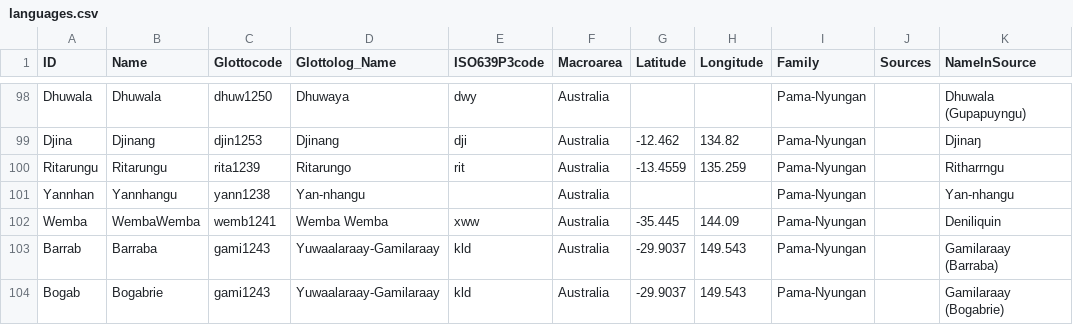
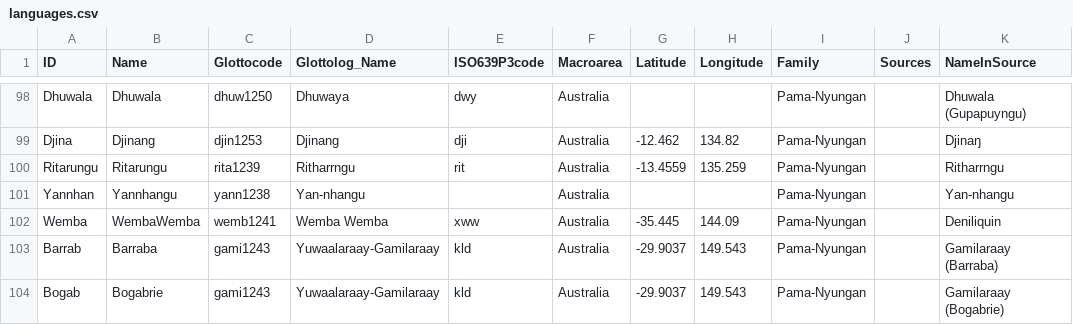
Before and after one commit to numeralbank/bowernnumerals, a CSV file: cldf/languages.csv, drawn as a sheet; only a part is shown, gaps mark what is left out; the diff names each change by its address in the sheet, - before the commit and + after, or states it on an @@ line.

```diff
--- a/cldf/languages.csv
+++ b/cldf/languages.csv
-D100 (Glottolog_Name): Ritarungo
+D100 (Glottolog_Name): Ritharrngu
```
Also changed, not shown: 5 other files.
